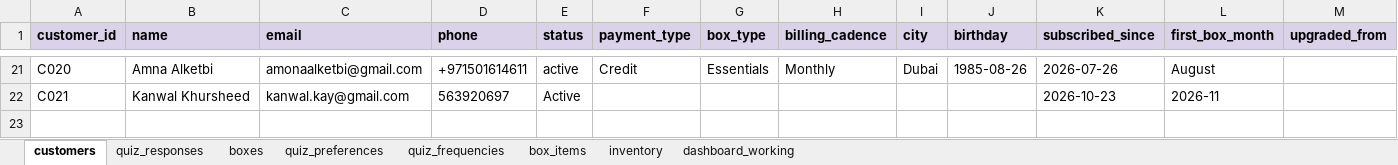
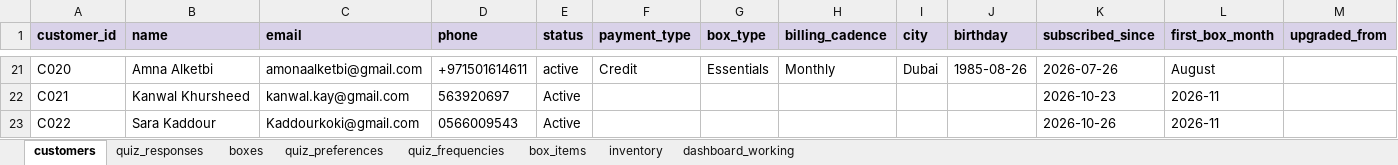
Before and after one commit to anisanaeem2994-bot/snatched-recommend-engine, an Excel workbook: snatched_beauty_box_master.xlsx, sheet customers, drawn as a sheet; only a part is shown, gaps mark what is left out; values as stored, in another font and other column widths than the file's, no borders; rows hold the shown columns only; the diff names each change by its address in the sheet, - before the commit and + after, or states it on an @@ line.

```diff
--- a/snatched_beauty_box_master.xlsx (sheet customers)
+++ b/snatched_beauty_box_master.xlsx (sheet customers)
+row 23: C022 | Sara Kaddour | Kaddourkoki@gmail.com | 0566009543 | Active |  |  |  |  |  | 2026-10-26 | 2026-11
```
Also changed, not shown: sheet quiz_frequencies, sheet quiz_preferences, sheet quiz_responses.
